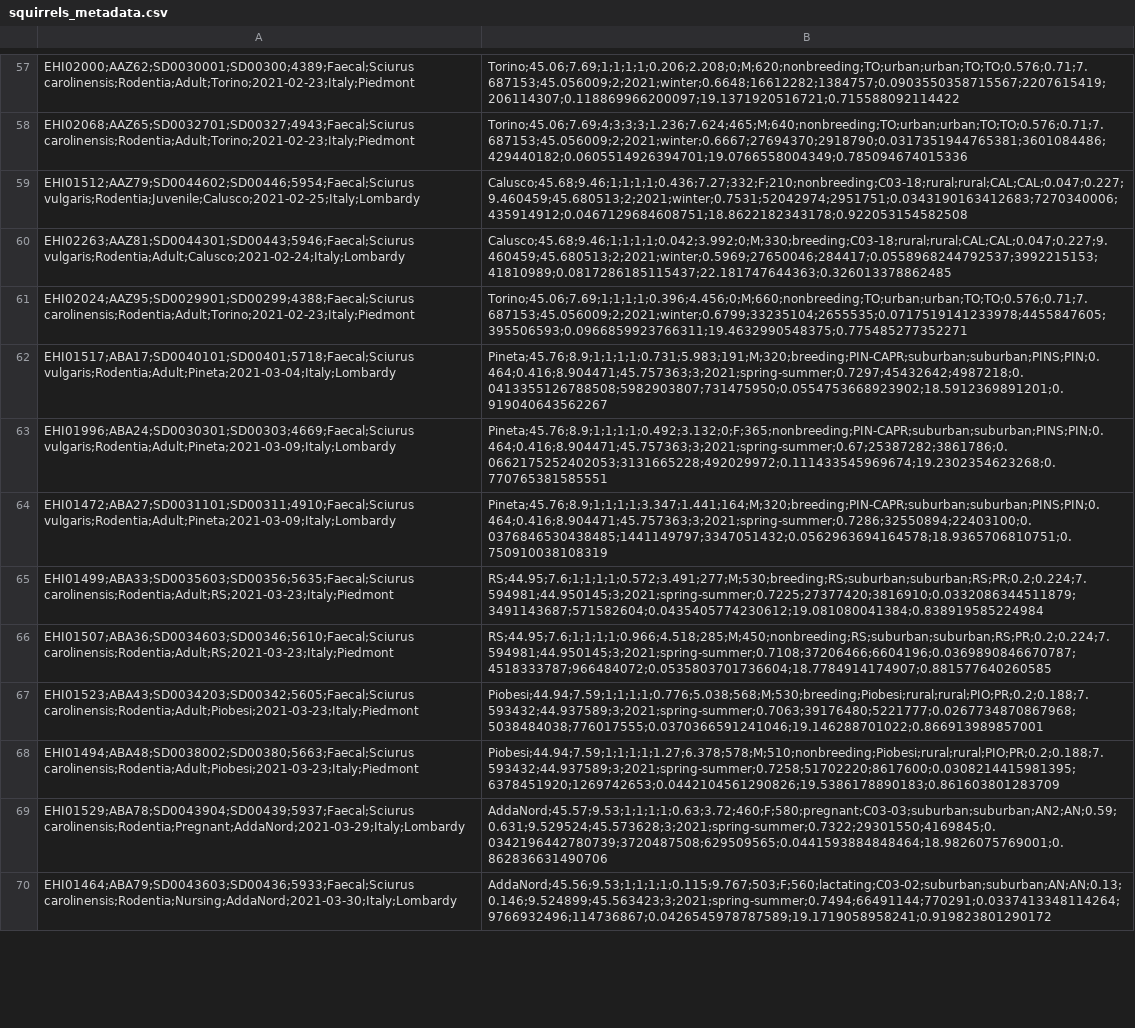
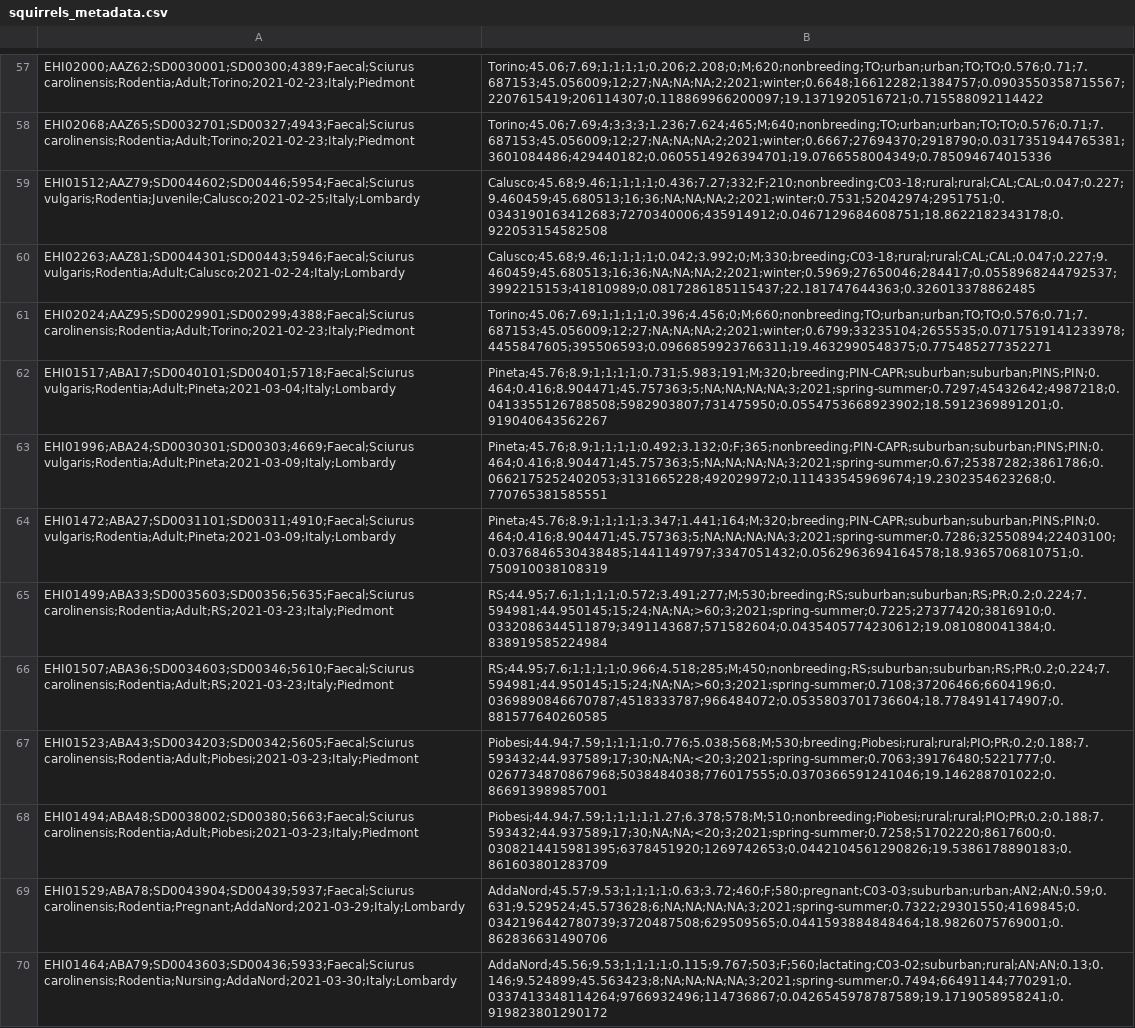
Before and after one commit to alberdilab/invasion_hologenomics, a CSV file: data/squirrels_metadata.csv, drawn as a sheet; only a part is shown, gaps mark what is left out; the diff covers the shown part only; the diff names each change by its address in the sheet, - before the commit and + after, or states it on an @@ line.

```diff
--- a/data/squirrels_metadata.csv
+++ b/data/squirrels_metadata.csv
-B57: Torino;45.06;7.69;1;1;1;1;0.206;2.208;0;M;620;nonbreeding;TO;urban;urban;TO;TO;0.576;0.71;7.687153;45.056009;2;2021;winter;0.6648;16612282;1384757;0.0903550358715567;2207615419;206114307;0.118869966200097;19.1371920516721;0.715588092114422
+B57: Torino;45.06;7.69;1;1;1;1;0.206;2.208;0;M;620;nonbreeding;TO;urban;urban;TO;TO;0.576;0.71;7.687153;45.056009;12;27;NA;NA;NA;2;2021;winter;0.6648;16612282;1384757;0.0903550358715567;2207615419;206114307;0.118869966200097;19.1371920516721;0.715588092114422
-B58: Torino;45.06;7.69;4;3;3;3;1.236;7.624;465;M;640;nonbreeding;TO;urban;urban;TO;TO;0.576;0.71;7.687153;45.056009;2;2021;winter;0.6667;27694370;2918790;0.0317351944765381;3601084486;429440182;0.0605514926394701;19.0766558004349;0.785094674015336
+B58: Torino;45.06;7.69;4;3;3;3;1.236;7.624;465;M;640;nonbreeding;TO;urban;urban;TO;TO;0.576;0.71;7.687153;45.056009;12;27;NA;NA;NA;2;2021;winter;0.6667;27694370;2918790;0.0317351944765381;3601084486;429440182;0.0605514926394701;19.0766558004349;0.785094674015336
-B59: Calusco;45.68;9.46;1;1;1;1;0.436;7.27;332;F;210;nonbreeding;C03-18;rural;rural;CAL;CAL;0.047;0.227;9.460459;45.680513;2;2021;winter;0.7531;52042974;2951751;0.0343190163412683;7270340006;435914912;0.0467129684608751;18.8622182343178;0.922053154582508
+B59: Calusco;45.68;9.46;1;1;1;1;0.436;7.27;332;F;210;nonbreeding;C03-18;rural;rural;CAL;CAL;0.047;0.227;9.460459;45.680513;16;36;NA;NA;NA;2;2021;winter;0.7531;52042974;2951751;0.0343190163412683;7270340006;435914912;0.0467129684608751;18.8622182343178;0.922053154582508
-B60: Calusco;45.68;9.46;1;1;1;1;0.042;3.992;0;M;330;breeding;C03-18;rural;rural;CAL;CAL;0.047;0.227;9.460459;45.680513;2;2021;winter;0.5969;27650046;284417;0.0558968244792537;3992215153;41810989;0.0817286185115437;22.181747644363;0.326013378862485
+B60: Calusco;45.68;9.46;1;1;1;1;0.042;3.992;0;M;330;breeding;C03-18;rural;rural;CAL;CAL;0.047;0.227;9.460459;45.680513;16;36;NA;NA;NA;2;2021;winter;0.5969;27650046;284417;0.0558968244792537;3992215153;41810989;0.0817286185115437;22.181747644363;0.326013378862485
-B61: Torino;45.06;7.69;1;1;1;1;0.396;4.456;0;M;660;nonbreeding;TO;urban;urban;TO;TO;0.576;0.71;7.687153;45.056009;2;2021;winter;0.6799;33235104;2655535;0.0717519141233978;4455847605;395506593;0.0966859923766311;19.4632990548375;0.775485277352271
+B61: Torino;45.06;7.69;1;1;1;1;0.396;4.456;0;M;660;nonbreeding;TO;urban;urban;TO;TO;0.576;0.71;7.687153;45.056009;12;27;NA;NA;NA;2;2021;winter;0.6799;33235104;2655535;0.0717519141233978;4455847605;395506593;0.0966859923766311;19.4632990548375;0.775485277352271
-B62: Pineta;45.76;8.9;1;1;1;1;0.731;5.983;191;M;320;breeding;PIN-CAPR;suburban;suburban;PINS;PIN;0.464;0.416;8.904471;45.757363;3;2021;spring-summer;0.7297;45432642;4987218;0.0413355126788508;5982903807;731475950;0.0554753668923902;18.5912369891201;0.919040643562267
+B62: Pineta;45.76;8.9;1;1;1;1;0.731;5.983;191;M;320;breeding;PIN-CAPR;suburban;suburban;PINS;PIN;0.464;0.416;8.904471;45.757363;5;NA;NA;NA;NA;3;2021;spring-summer;0.7297;45432642;4987218;0.0413355126788508;5982903807;731475950;0.0554753668923902;18.5912369891201;0.919040643562267
-B63: Pineta;45.76;8.9;1;1;1;1;0.492;3.132;0;F;365;nonbreeding;PIN-CAPR;suburban;suburban;PINS;PIN;0.464;0.416;8.904471;45.757363;3;2021;spring-summer;0.67;25387282;3861786;0.0662175252402053;3131665228;492029972;0.111433545969674;19.2302354623268;0.770765381585551
+B63: Pineta;45.76;8.9;1;1;1;1;0.492;3.132;0;F;365;nonbreeding;PIN-CAPR;suburban;suburban;PINS;PIN;0.464;0.416;8.904471;45.757363;5;NA;NA;NA;NA;3;2021;spring-summer;0.67;25387282;3861786;0.0662175252402053;3131665228;492029972;0.111433545969674;19.2302354623268;0.770765381585551
-B64: Pineta;45.76;8.9;1;1;1;1;3.347;1.441;164;M;320;breeding;PIN-CAPR;suburban;suburban;PINS;PIN;0.464;0.416;8.904471;45.757363;3;2021;spring-summer;0.7286;32550894;22403100;0.0376846530438485;1441149797;3347051432;0.0562963694164578;18.9365706810751;0.750910038108319
+B64: Pineta;45.76;8.9;1;1;1;1;3.347;1.441;164;M;320;breeding;PIN-CAPR;suburban;suburban;PINS;PIN;0.464;0.416;8.904471;45.757363;5;NA;NA;NA;NA;3;2021;spring-summer;0.7286;32550894;22403100;0.0376846530438485;1441149797;3347051432;0.0562963694164578;18.9365706810751;0.750910038108319
-B65: RS;44.95;7.6;1;1;1;1;0.572;3.491;277;M;530;breeding;RS;suburban;suburban;RS;PR;0.2;0.224;7.594981;44.950145;3;2021;spring-summer;0.7225;27377420;3816910;0.0332086344511879;3491143687;571582604;0.0435405774230612;19.081080041384;0.838919585224984
+B65: RS;44.95;7.6;1;1;1;1;0.572;3.491;277;M;530;breeding;RS;suburban;suburban;RS;PR;0.2;0.224;7.594981;44.950145;15;24;NA;NA;>60;3;2021;spring-summer;0.7225;27377420;3816910;0.0332086344511879;3491143687;571582604;0.0435405774230612;19.081080041384;0.838919585224984
-B66: RS;44.95;7.6;1;1;1;1;0.966;4.518;285;M;450;nonbreeding;RS;suburban;suburban;RS;PR;0.2;0.224;7.594981;44.950145;3;2021;spring-summer;0.7108;37206466;6604196;0.0369890846670787;4518333787;966484072;0.0535803701736604;18.7784914174907;0.881577640260585
+B66: RS;44.95;7.6;1;1;1;1;0.966;4.518;285;M;450;nonbreeding;RS;suburban;suburban;RS;PR;0.2;0.224;7.594981;44.950145;15;24;NA;NA;>60;3;2021;spring-summer;0.7108;37206466;6604196;0.0369890846670787;4518333787;966484072;0.0535803701736604;18.7784914174907;0.881577640260585
-B67: Piobesi;44.94;7.59;1;1;1;1;0.776;5.038;568;M;530;breeding;Piobesi;rural;rural;PIO;PR;0.2;0.188;7.593432;44.937589;3;2021;spring-summer;0.7063;39176480;5221777;0.0267734870867968;5038484038;776017555;0.0370366591241046;19.146288701022;0.866913989857001
+B67: Piobesi;44.94;7.59;1;1;1;1;0.776;5.038;568;M;530;breeding;Piobesi;rural;rural;PIO;PR;0.2;0.188;7.593432;44.937589;17;30;NA;NA;<20;3;2021;spring-summer;0.7063;39176480;5221777;0.0267734870867968;5038484038;776017555;0.0370366591241046;19.146288701022;0.866913989857001
-B68: Piobesi;44.94;7.59;1;1;1;1;1.27;6.378;578;M;510;nonbreeding;Piobesi;rural;rural;PIO;PR;0.2;0.188;7.593432;44.937589;3;2021;spring-summer;0.7258;51702220;8617600;0.0308214415981395;6378451920;1269742653;0.0442104561290826;19.5386178890183;0.861603801283709
+B68: Piobesi;44.94;7.59;1;1;1;1;1.27;6.378;578;M;510;nonbreeding;Piobesi;rural;rural;PIO;PR;0.2;0.188;7.593432;44.937589;17;30;NA;NA;<20;3;2021;spring-summer;0.7258;51702220;8617600;0.0308214415981395;6378451920;1269742653;0.0442104561290826;19.5386178890183;0.861603801283709
-B69: AddaNord;45.57;9.53;1;1;1;1;0.63;3.72;460;F;580;pregnant;C03-03;suburban;suburban;AN2;AN;0.59;0.631;9.529524;45.573628;3;2021;spring-summer;0.7322;29301550;4169845;0.0342196442780739;3720487508;629509565;0.0441593884848464;18.9826075769001;0.862836631490706
+B69: AddaNord;45.57;9.53;1;1;1;1;0.63;3.72;460;F;580;pregnant;C03-03;suburban;urban;AN2;AN;0.59;0.631;9.529524;45.573628;6;NA;NA;NA;NA;3;2021;spring-summer;0.7322;29301550;4169845;0.0342196442780739;3720487508;629509565;0.0441593884848464;18.9826075769001;0.862836631490706
-B70: AddaNord;45.56;9.53;1;1;1;1;0.115;9.767;503;F;560;lactating;C03-02;suburban;suburban;AN;AN;0.13;0.146;9.524899;45.563423;3;2021;spring-summer;0.7494;66491144;770291;0.0337413348114264;9766932496;114736867;0.0426545978787589;19.1719058958241;0.919823801290172
+B70: AddaNord;45.56;9.53;1;1;1;1;0.115;9.767;503;F;560;lactating;C03-02;suburban;rural;AN;AN;0.13;0.146;9.524899;45.563423;8;NA;NA;NA;NA;3;2021;spring-summer;0.7494;66491144;770291;0.0337413348114264;9766932496;114736867;0.0426545978787589;19.1719058958241;0.919823801290172
```
Also changed, not shown: 177 edited cells elsewhere in this file, 36 other files.
